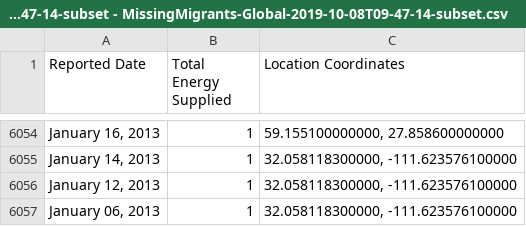
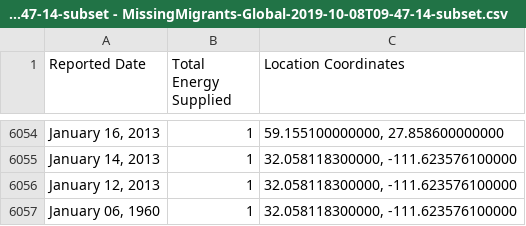
Before and after one commit to SivasubramoniamJS/D3_Project_1, a CSV file: MissingMigrants-Global-2019-10-08T09-47-14-subset - MissingMigrants-Global-2019-10-08T09-47-14-subset.csv, drawn as a sheet; only a part is shown, gaps mark what is left out.

Commit message:
Update MissingMigrants-Global-2019-10-08T09-47-14-subset - MissingMigrants-Global-2019-10-08T09-47-14-subset.csv

```diff
--- a/MissingMigrants-Global-2019-10-08T09-47-14-subset - MissingMigrants-Global-2019-10-08T09-47-14-subset.csv
+++ b/MissingMigrants-Global-2019-10-08T09-47-14-subset - MissingMigrants-Global-2019-10-08T09-47-14-subset.csv
@@ -6056,2 +6056,2 @@ Reported Date,Total Energy Supplied,Location Coordinates
 "January 12, 2013",1,"32.058118300000, -111.623576100000"
-"January 06, 2013",1,"32.058118300000, -111.623576100000"
+"January 06, 1960",1,"32.058118300000, -111.623576100000"
```
